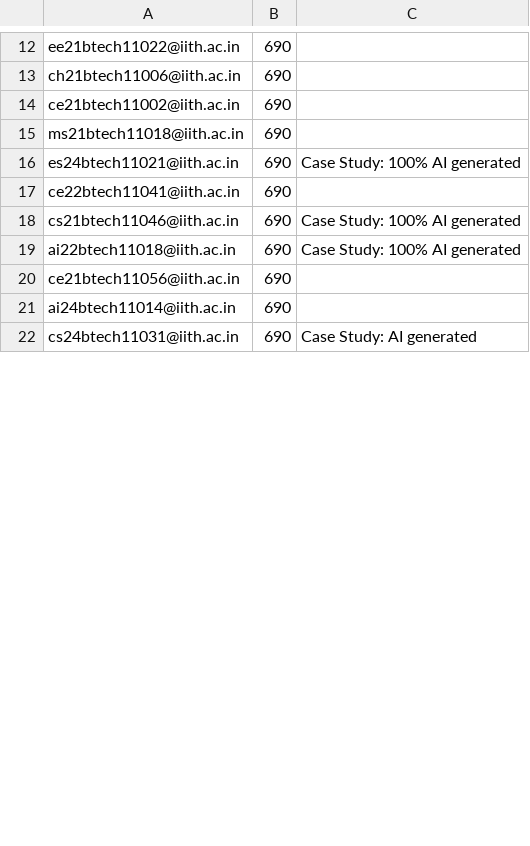
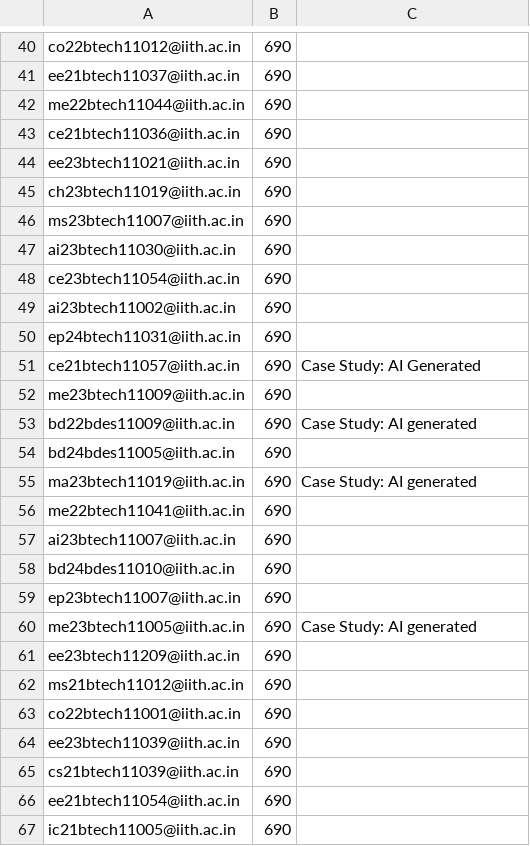
Before and after one commit to iith-nss/iith_nss_jekyll, a CSV file: remarks.csv, drawn as a sheet; only a part is shown, gaps mark what is left out; addresses are those after the commit; the diff covers the shown part only; the diff names each change by its address in the sheet, - before the commit and + after, or states it on an @@ line.

```diff
--- a/remarks.csv
+++ b/remarks.csv
-A40: ee21btech11022@iith.ac.in
+A40: co22btech11012@iith.ac.in
+row 41: ee21btech11037@iith.ac.in | 690
+row 42: me22btech11044@iith.ac.in | 690
-A43: ch21btech11006@iith.ac.in
+A43: ce21btech11036@iith.ac.in
-A44: ce21btech11002@iith.ac.in
+A44: ee23btech11021@iith.ac.in
+row 45: ch23btech11019@iith.ac.in | 690
-A46: ms21btech11018@iith.ac.in
+A46: ms23btech11007@iith.ac.in
+row 47: ai23btech11030@iith.ac.in | 690
+row 48: ce23btech11054@iith.ac.in | 690
+row 49: ai23btech11002@iith.ac.in | 690
+row 50: ep24btech11031@iith.ac.in | 690
-A51: es24btech11021@iith.ac.in
+A51: ce21btech11057@iith.ac.in
-C51: Case Study: 100% AI generated
+C51: Case Study: AI Generated
-A52: ce22btech11041@iith.ac.in
+A52: me23btech11009@iith.ac.in
-A53: cs21btech11046@iith.ac.in
+A53: bd22bdes11009@iith.ac.in
-C53: Case Study: 100% AI generated
+C53: Case Study: AI generated
+row 54: bd24bdes11005@iith.ac.in | 690
-A55: ai22btech11018@iith.ac.in
+A55: ma23btech11019@iith.ac.in
-C55: Case Study: 100% AI generated
+C55: Case Study: AI generated
-A56: ce21btech11056@iith.ac.in
+A56: me22btech11041@iith.ac.in
-A57: ai24btech11014@iith.ac.in
+A57: ai23btech11007@iith.ac.in
+row 58: bd24bdes11010@iith.ac.in | 690
+row 59: ep23btech11007@iith.ac.in | 690
-A60: cs24btech11031@iith.ac.in
+A60: me23btech11005@iith.ac.in
+row 61: ee23btech11209@iith.ac.in | 690
+row 62: ms21btech11012@iith.ac.in | 690
+row 63: co22btech11001@iith.ac.in | 690
+row 64: ee23btech11039@iith.ac.in | 690
+row 65: cs21btech11039@iith.ac.in | 690
+row 66: ee21btech11054@iith.ac.in | 690
+row 67: ic21btech11005@iith.ac.in | 690
```
Also changed, not shown: 52 added rows and 28 edited cells elsewhere in this file.
